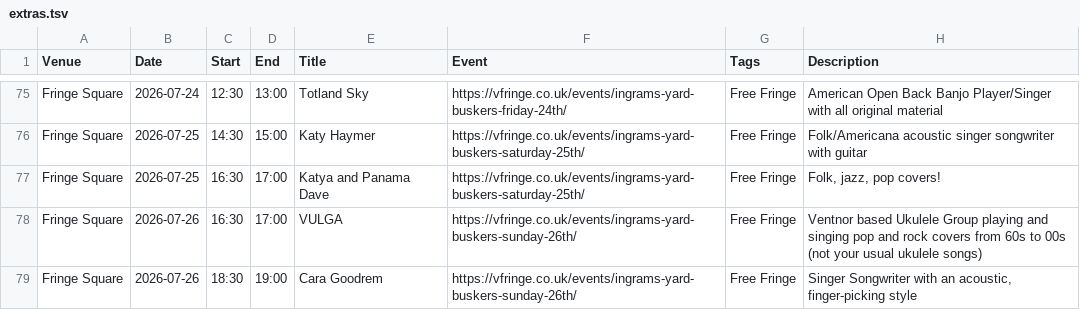
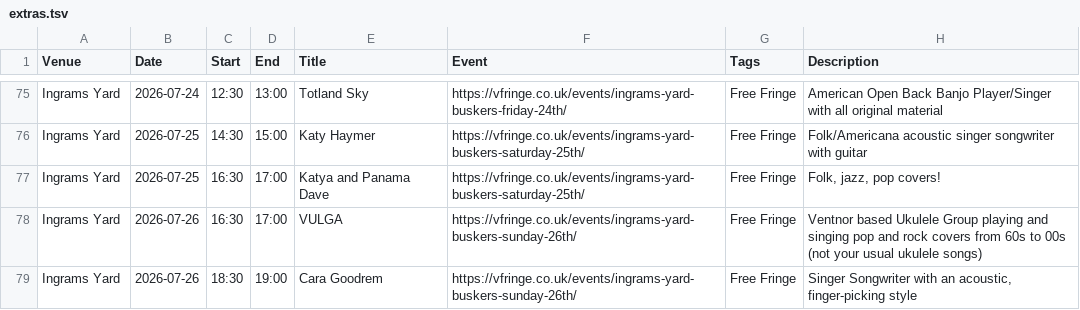
Before and after one commit to cgutteridge/vfringe2023, a TSV file: extras.tsv, drawn as a sheet; only a part is shown, gaps mark what is left out; the diff covers the shown part only; the diff names each change by its address in the sheet, - before the commit and + after, or states it on an @@ line.

```diff
--- a/extras.tsv
+++ b/extras.tsv
-A75:A79 (Venue): Fringe Square
+A75:A79 (Venue): Ingrams Yard
```
Also changed, not shown: 27 edited cells elsewhere in this file.
